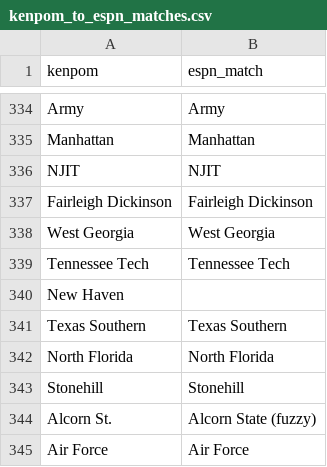
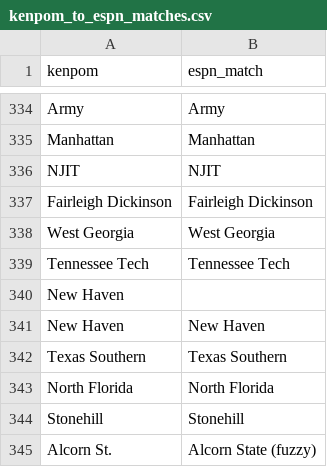
Before and after one commit to gmalbert/march-madness, a CSV file: data_files/kenpom_to_espn_matches.csv, drawn as a sheet; only a part is shown, gaps mark what is left out; the shorter side is filled out with more unchanged rows.

```diff
--- a/data_files/kenpom_to_espn_matches.csv
+++ b/data_files/kenpom_to_espn_matches.csv
@@ -340,2 +340,3 @@ Tennessee Tech,Tennessee Tech
 New Haven,
+New Haven,New Haven
 Texas Southern,Texas Southern
```
Also changed, not shown: data_files/bart_to_espn_matches.csv, data_files/barttorvik_canonical.csv, 9 other files.
